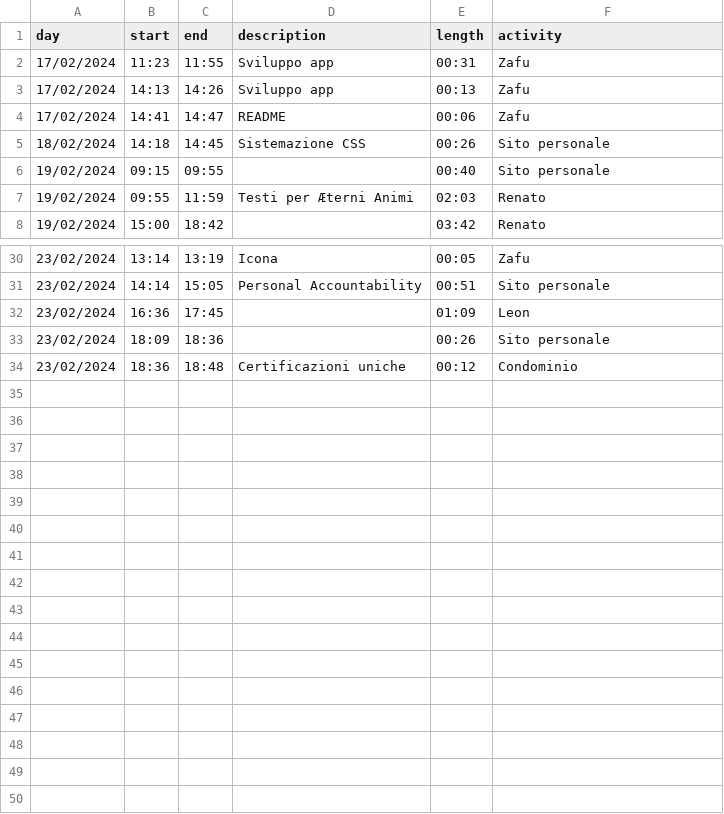
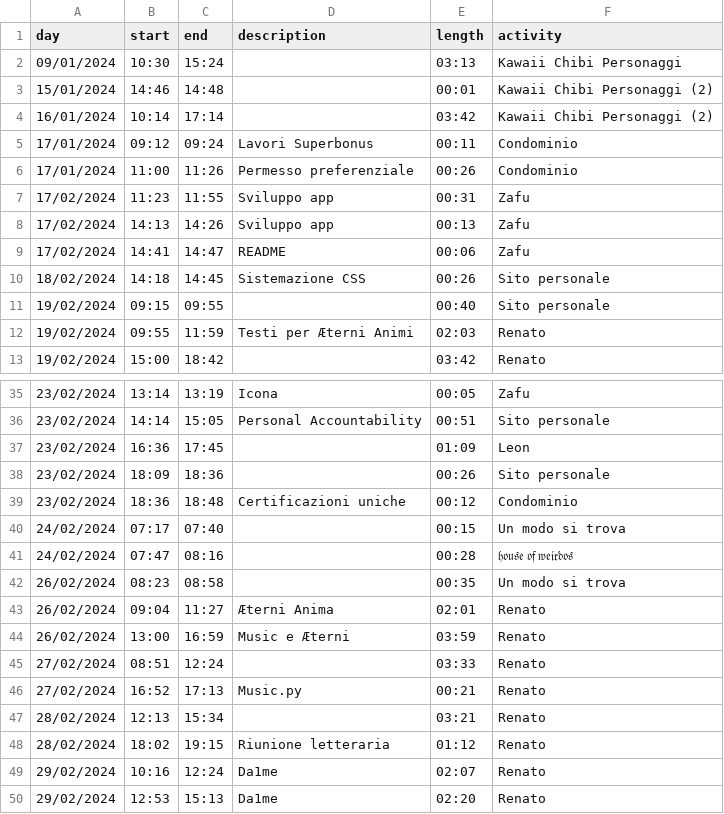
Before and after one commit to jacopodonati/jacopodonati.github.io, a CSV file: content/pa/data.csv, drawn as a sheet; only a part is shown, gaps mark what is left out; the diff covers the shown part only.

Commit message:
Aggiornamento timelog

```diff
--- a/content/pa/data.csv
+++ b/content/pa/data.csv
@@ -1,2 +1,7 @@
 day;start;end;description;length;activity;
+09/01/2024;10:30;15:24;;03:13;Kawaii Chibi Personaggi;
+15/01/2024;14:46;14:48;;00:01;Kawaii Chibi Personaggi (2);
+16/01/2024;10:14;17:14;;03:42;Kawaii Chibi Personaggi (2);
+17/01/2024;09:12;09:24;Lavori Superbonus;00:11;Condominio;
+17/01/2024;11:00;11:26;Permesso preferenziale;00:26;Condominio;
 17/02/2024;11:23;11:55;Sviluppo app;00:31;Zafu;
@@ -34 +39,12 @@ day;start;end;description;length;activity;
 23/02/2024;18:36;18:48;Certificazioni uniche;00:12;Condominio;
+24/02/2024;07:17;07:40;;00:15;Un modo si trova;
+24/02/2024;07:47;08:16;;00:28;𝔥𝔬𝔲𝔰𝔢 𝔬𝔣 𝔴𝔢𝔦𝔯𝔡𝔬𝔰;
+26/02/2024;08:23;08:58;;00:35;Un modo si trova;
+26/02/2024;09:04;11:27;Æterni Anima;02:01;Renato;
+26/02/2024;13:00;16:59;Music e Æterni;03:59;Renato;
+27/02/2024;08:51;12:24;;03:33;Renato;
+27/02/2024;16:52;17:13;Music.py;00:21;Renato;
+28/02/2024;12:13;15:34;;03:21;Renato;
+28/02/2024;18:02;19:15;Riunione letteraria;01:12;Renato;
+29/02/2024;10:16;12:24;Da1me;02:07;Renato;
+29/02/2024;12:53;15:13;Da1me;02:20;Renato;
```
Also changed, not shown: 3 edited cells elsewhere in this file.
